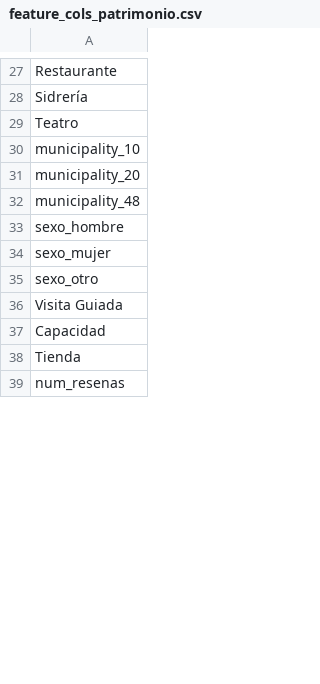
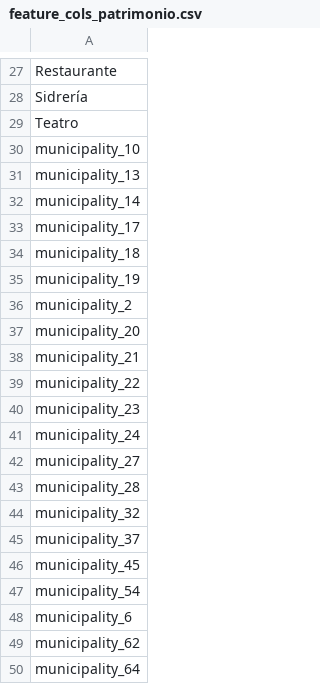
Before and after one commit to jlalonsoredon/desafio, a CSV file: ML/models/feature_cols_patrimonio.csv, drawn as a sheet; only a part is shown, gaps mark what is left out; the shorter side is filled out with more unchanged rows; the diff covers the shown part only.

```diff
--- a/ML/models/feature_cols_patrimonio.csv
+++ b/ML/models/feature_cols_patrimonio.csv
@@ -30,3 +30,21 @@ Teatro
 municipality_10
+municipality_13
+municipality_14
+municipality_17
+municipality_18
+municipality_19
+municipality_2
 municipality_20
-municipality_48
+municipality_21
+municipality_22
+municipality_23
+municipality_24
+municipality_27
+municipality_28
+municipality_32
+municipality_37
+municipality_45
+municipality_54
+municipality_6
+municipality_62
+municipality_64
```
Also changed, not shown: 21 added rows and 1 edited cell elsewhere in this file, ML/ML/models/feature_cols_gastro.csv, ML/data/gastro_reviews.csv, 11 other files.
